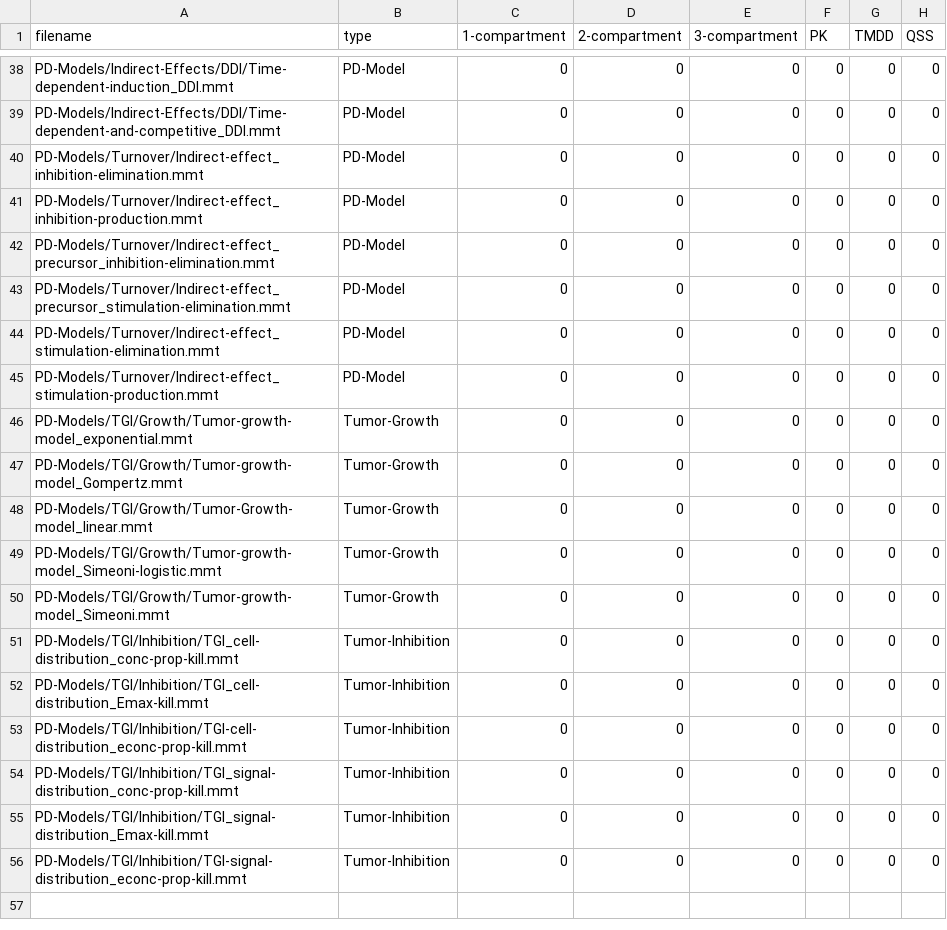
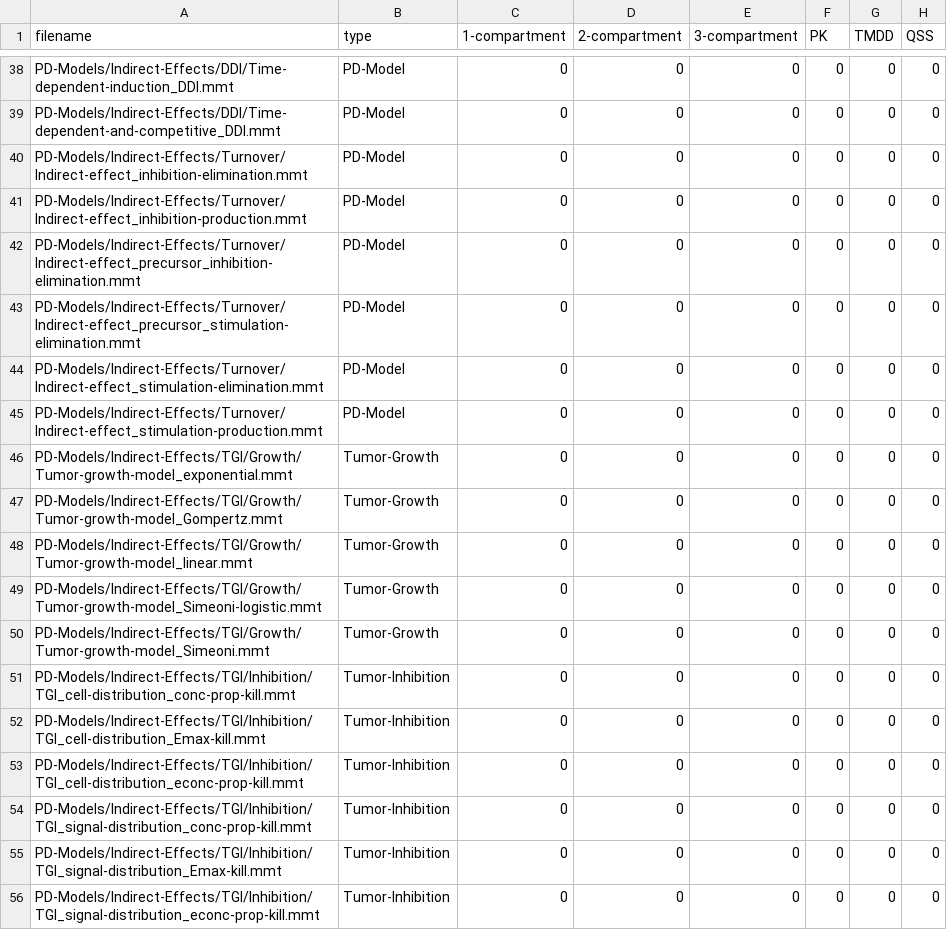
Before and after one commit to pkpdapp-team/pkpdapp, a CSV file: pkpdapp/pkpdapp/migrations/models-v3/models.csv, drawn as a sheet; only a part is shown, gaps mark what is left out; the diff covers the shown part only; the diff names each change by its address in the sheet, - before the commit and + after, or states it on an @@ line.

Commit message:
upload v3 models

```diff
--- a/pkpdapp/pkpdapp/migrations/models-v3/models.csv
+++ b/pkpdapp/pkpdapp/migrations/models-v3/models.csv
-A40 (filename): PD-Models/Turnover/Indirect-effect_inhibition-elimination.mmt
+A40 (filename): PD-Models/Indirect-Effects/Turnover/Indirect-effect_inhibition-elimination.mmt
-A41 (filename): PD-Models/Turnover/Indirect-effect_inhibition-production.mmt
+A41 (filename): PD-Models/Indirect-Effects/Turnover/Indirect-effect_inhibition-production.mmt
-A42 (filename): PD-Models/Turnover/Indirect-effect_precursor_inhibition-elimination.mmt
+A42 (filename): PD-Models/Indirect-Effects/Turnover/Indirect-effect_precursor_inhibition-elimination.mmt
-A43 (filename): PD-Models/Turnover/Indirect-effect_precursor_stimulation-elimination.mmt
+A43 (filename): PD-Models/Indirect-Effects/Turnover/Indirect-effect_precursor_stimulation-elimination.mmt
-A44 (filename): PD-Models/Turnover/Indirect-effect_stimulation-elimination.mmt
+A44 (filename): PD-Models/Indirect-Effects/Turnover/Indirect-effect_stimulation-elimination.mmt
-A45 (filename): PD-Models/Turnover/Indirect-effect_stimulation-production.mmt
+A45 (filename): PD-Models/Indirect-Effects/Turnover/Indirect-effect_stimulation-production.mmt
-A46 (filename): PD-Models/TGI/Growth/Tumor-growth-model_exponential.mmt
+A46 (filename): PD-Models/Indirect-Effects/TGI/Growth/Tumor-growth-model_exponential.mmt
-A47 (filename): PD-Models/TGI/Growth/Tumor-growth-model_Gompertz.mmt
+A47 (filename): PD-Models/Indirect-Effects/TGI/Growth/Tumor-growth-model_Gompertz.mmt
-A48 (filename): PD-Models/TGI/Growth/Tumor-Growth-model_linear.mmt
+A48 (filename): PD-Models/Indirect-Effects/TGI/Growth/Tumor-growth-model_linear.mmt
-A49 (filename): PD-Models/TGI/Growth/Tumor-growth-model_Simeoni-logistic.mmt
+A49 (filename): PD-Models/Indirect-Effects/TGI/Growth/Tumor-growth-model_Simeoni-logistic.mmt
-A50 (filename): PD-Models/TGI/Growth/Tumor-growth-model_Simeoni.mmt
+A50 (filename): PD-Models/Indirect-Effects/TGI/Growth/Tumor-growth-model_Simeoni.mmt
-A51 (filename): PD-Models/TGI/Inhibition/TGI_cell-distribution_conc-prop-kill.mmt
+A51 (filename): PD-Models/Indirect-Effects/TGI/Inhibition/TGI_cell-distribution_conc-prop-kill.mmt
-A52 (filename): PD-Models/TGI/Inhibition/TGI_cell-distribution_Emax-kill.mmt
+A52 (filename): PD-Models/Indirect-Effects/TGI/Inhibition/TGI_cell-distribution_Emax-kill.mmt
-A53 (filename): PD-Models/TGI/Inhibition/TGI-cell-distribution_econc-prop-kill.mmt
+A53 (filename): PD-Models/Indirect-Effects/TGI/Inhibition/TGI_cell-distribution_econc-prop-kill.mmt
-A54 (filename): PD-Models/TGI/Inhibition/TGI_signal-distribution_conc-prop-kill.mmt
+A54 (filename): PD-Models/Indirect-Effects/TGI/Inhibition/TGI_signal-distribution_conc-prop-kill.mmt
-A55 (filename): PD-Models/TGI/Inhibition/TGI_signal-distribution_Emax-kill.mmt
+A55 (filename): PD-Models/Indirect-Effects/TGI/Inhibition/TGI_signal-distribution_Emax-kill.mmt
-A56 (filename): PD-Models/TGI/Inhibition/TGI-signal-distribution_econc-prop-kill.mmt
+A56 (filename): PD-Models/Indirect-Effects/TGI/Inhibition/TGI_signal-distribution_econc-prop-kill.mmt
```
Also changed, not shown: 18 edited cells elsewhere in this file, 16 other files.
